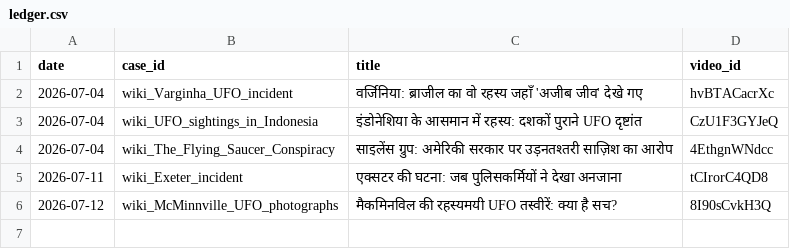
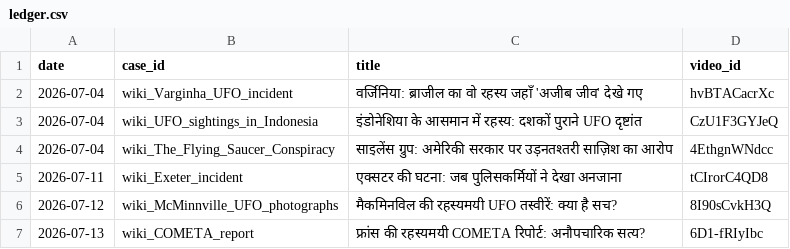
Before and after one commit to sainisourabh1-oss/ufo-channel, a CSV file: used/ledger.csv, drawn as a sheet; the diff names each change by its address in the sheet, - before the commit and + after, or states it on an @@ line.

Commit message:
log video 6D1-fRIyIbc

```diff
--- a/used/ledger.csv
+++ b/used/ledger.csv
+row 7: 2026-07-13 | wiki_COMETA_report | फ्रांस की रहस्यमयी COMETA रिपोर्ट: अनौपचारिक सत्य? | 6D1-fRIyIbc
```
